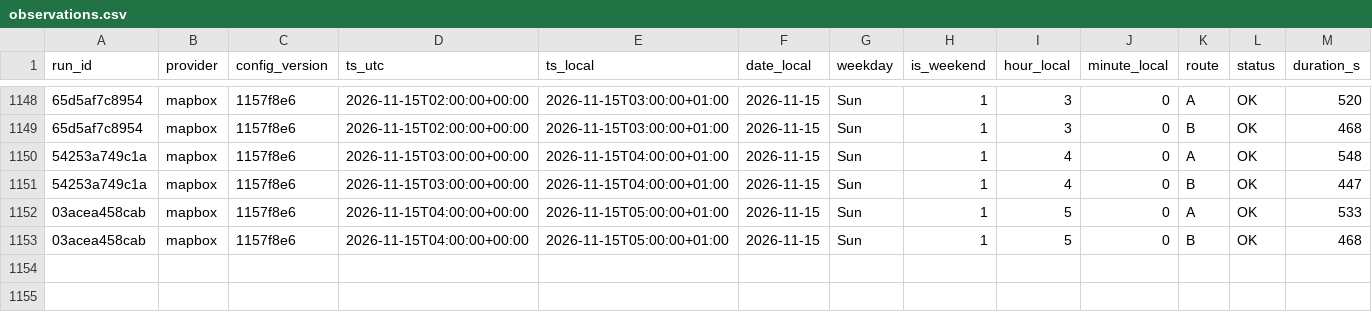
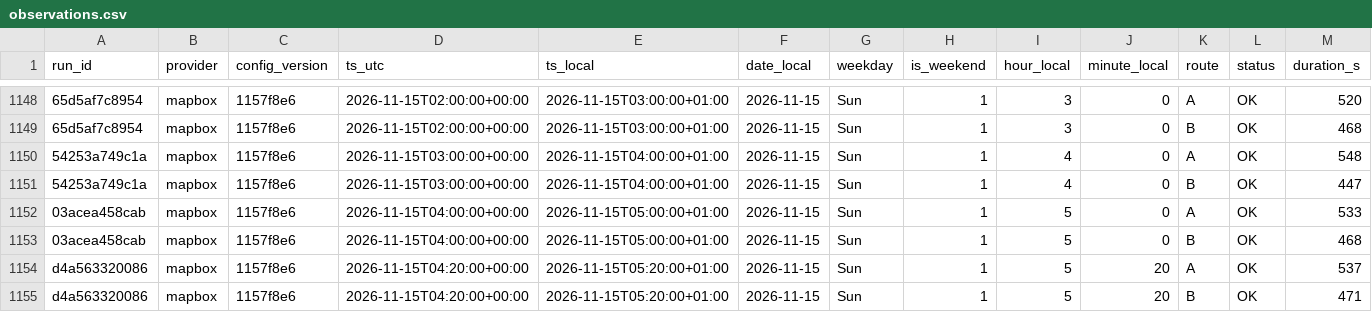
Before and after one commit to AngeloRules/route-data, a CSV file: data/observations.csv, drawn as a sheet; only a part is shown, gaps mark what is left out; rows hold the shown columns only; the diff names each change by its address in the sheet, - before the commit and + after, or states it on an @@ line.

Commit message:
Log travel times 2026-11-15T05:20+0100

```diff
--- a/data/observations.csv
+++ b/data/observations.csv
+row 1154: d4a563320086 | mapbox | 1157f8e6 | 2026-11-15T04:20:00+00:00 | 2026-11-15T05:20:00+01:00 | 2026-11-15 | Sun | 1 | 5 | 20 | A | OK | 537
+row 1155: d4a563320086 | mapbox | 1157f8e6 | 2026-11-15T04:20:00+00:00 | 2026-11-15T05:20:00+01:00 | 2026-11-15 | Sun | 1 | 5 | 20 | B | OK | 471
```
